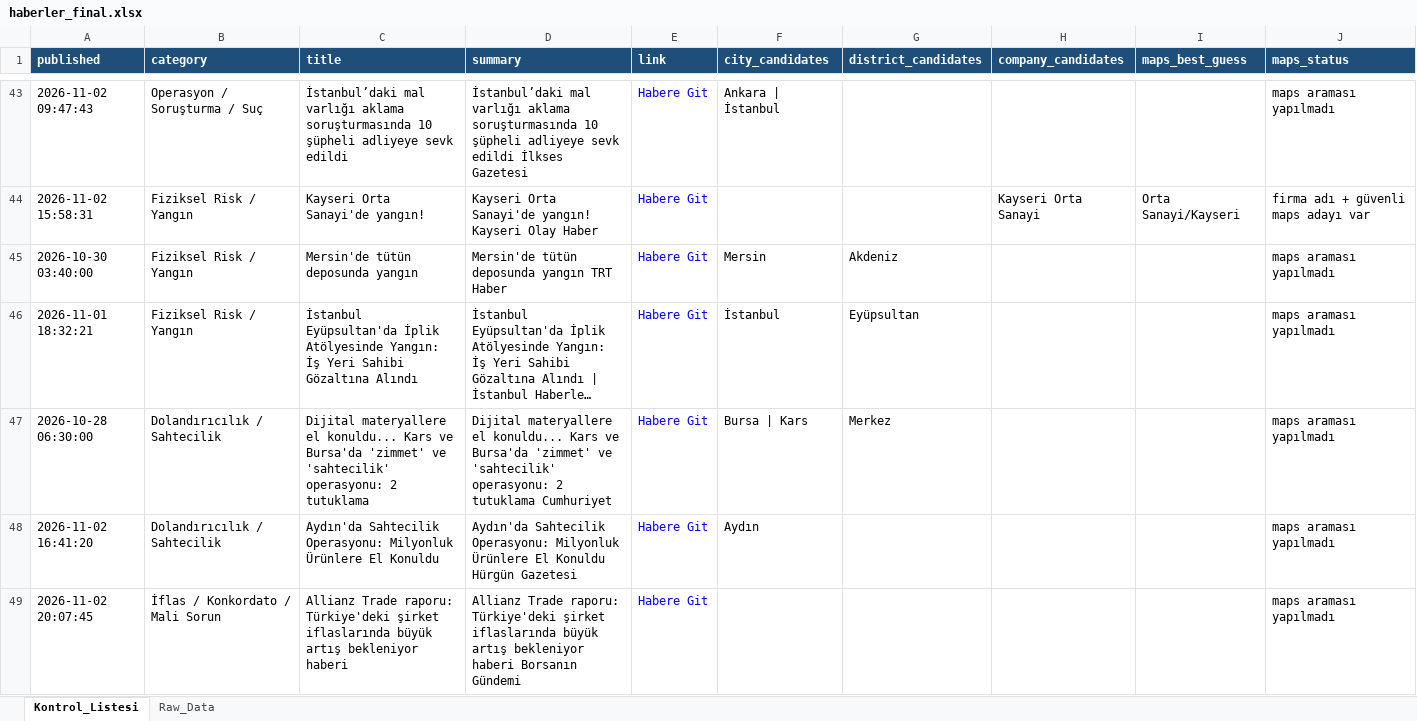
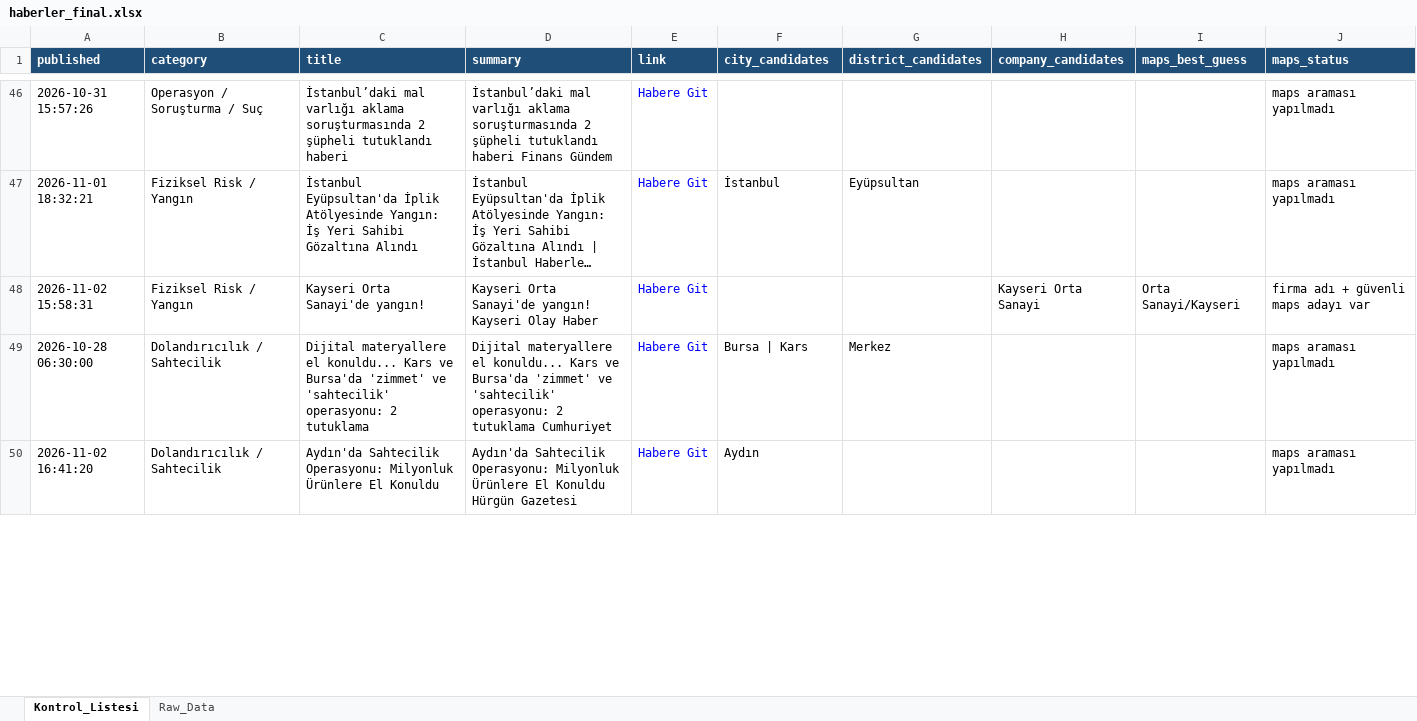
Before and after one commit to MuhammedMustafaSungur/haber-risk-monitor, an Excel workbook: data/haberler_final.xlsx, sheet Kontrol_Listesi, drawn as a sheet; only a part is shown, gaps mark what is left out; long unchanged cells end in …; values as stored, in another font and other column widths than the file's, no borders; removed rows and columns are numbered as before the commit, all else as after; the diff covers the shown part only; the diff names each change by its address in the sheet, - before the commit and + after, or states it on an @@ line.

```diff
--- a/data/haberler_final.xlsx (sheet Kontrol_Listesi)
+++ b/data/haberler_final.xlsx (sheet Kontrol_Listesi)
-A46 (published): 2026-11-02 09:47:43
+A46 (published): 2026-10-31 15:57:26
-C46 (title): …aklama soruşturmasında 10 şüpheli adliyeye sevk edildi
+C46 (title): …aklama soruşturmasında 2 şüpheli tutuklandı haberi
-D46 (summary): …aklama soruşturmasında 10 şüpheli adliyeye sevk edildi İlkses Gazetesi
+D46 (summary): …aklama soruşturmasında 2 şüpheli tutuklandı haberi Finans Gündem
-F46 (city_candidates): Ankara | İstanbul
+F46 (city_candidates): (empty)
@@ row 46 moved to row 47: 2026-11-01 18:32:21 @@
-row 45: 2026-10-30 03:40:00 | Fiziksel Risk / Yangın | Mersin'de tütün deposunda yangın | Mersin'de tütün deposunda yangın TRT Haber | Habere Git | Mersin | Akdeniz |  |  | maps araması yapılmadı
-row 49: 2026-11-02 20:07:45 | İflas / Konkordato / Mali Sorun | Allianz Trade raporu: Türkiye'deki şirket iflaslarında büyük artış bekleniyor haberi | Allianz Trade raporu: Türkiye'deki şirket iflaslarında büyük artış bekleniyor haberi Borsanın Gündemi | Habere Git |  |  |  |  | maps araması yapılmadı
```
Also changed, not shown: 57 added rows, 55 removed rows, 13 moved rows and 94 edited cells elsewhere in this sheet, sheet Raw_Data, 1 other file.
